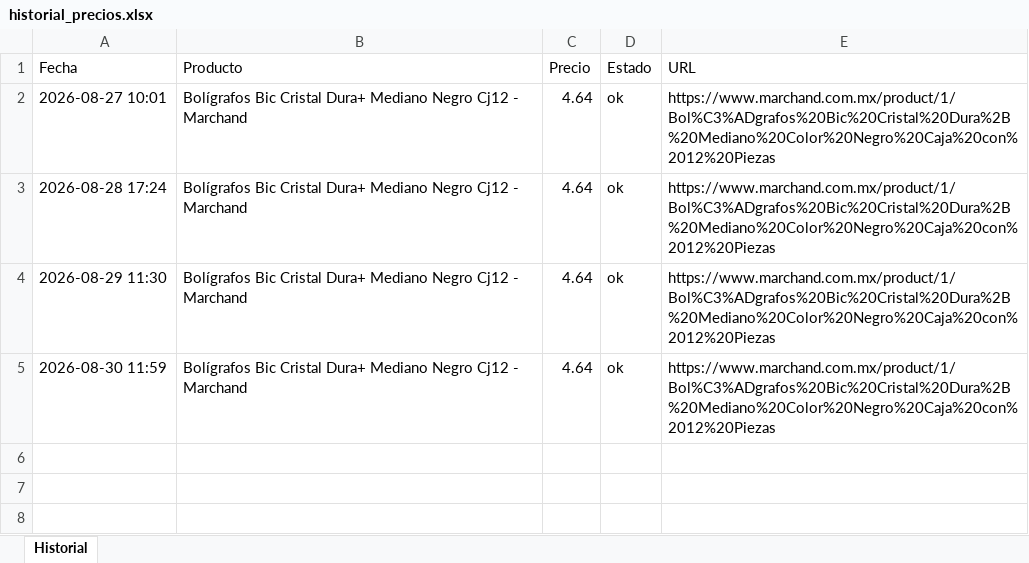
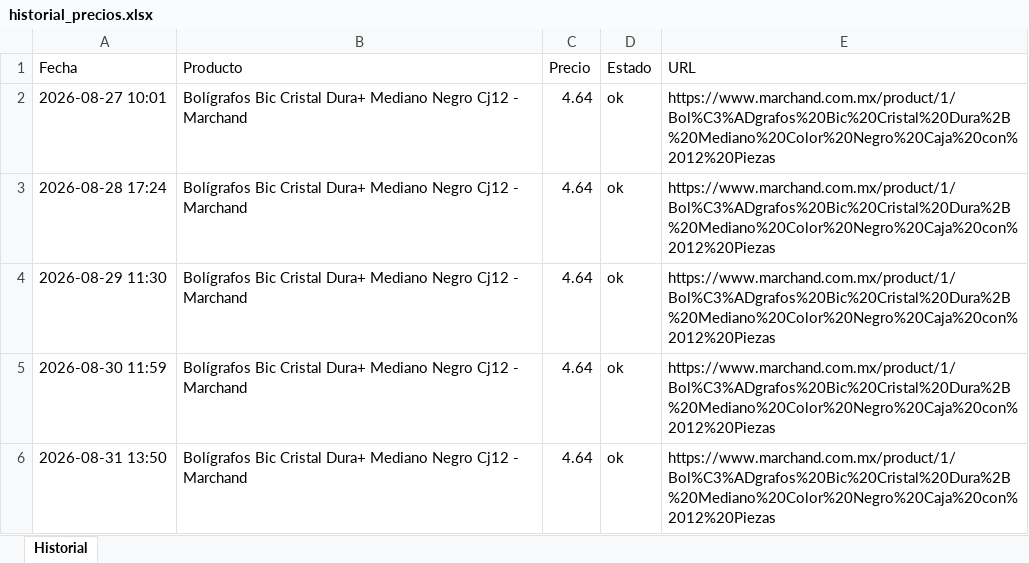
Before and after one commit to joanBNK57/Marchand, an Excel workbook: historial_precios.xlsx, sheet Historial, drawn as a sheet; values as stored, in another font and other column widths than the file's, no borders; the diff names each change by its address in the sheet, - before the commit and + after, or states it on an @@ line.

Commit message:
Actualiza precios 2026-08-31

```diff
--- a/historial_precios.xlsx (sheet Historial)
+++ b/historial_precios.xlsx (sheet Historial)
+row 6: 2026-08-31 13:50 | Bolígrafos Bic Cristal Dura+ Mediano Negro Cj12 - Marchand | 4.64 | ok | https://www.marchand.com.mx/product/1/Bol%C3%ADgrafos%20Bic%20Cristal%20Dura%2B%20Mediano%20Color%20Negro%20Caja%20con%2012%20Piezas
```
